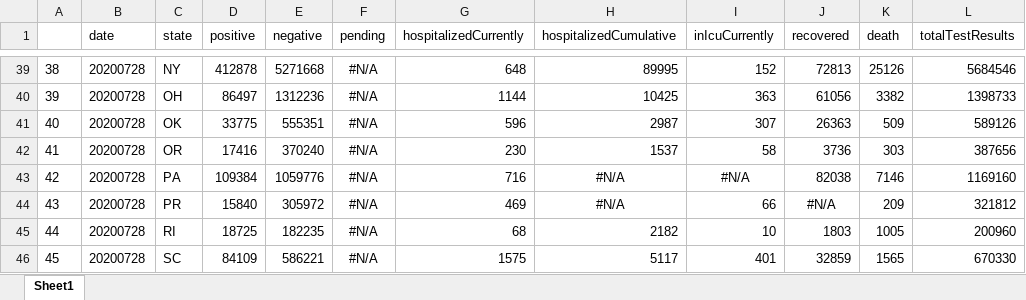
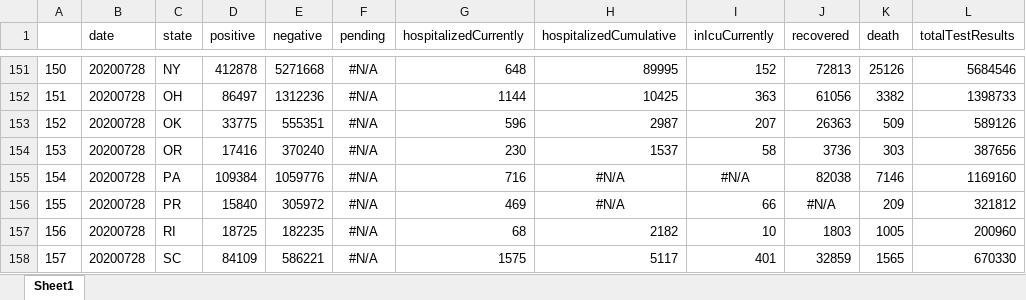
Before and after one commit to padulla/corona_dash, an Excel workbook: docs/excel_base_us.xlsx, sheet Sheet1, drawn as a sheet; only a part is shown, gaps mark what is left out; values as stored, in another font and other column widths than the file's, no borders; addresses are those after the commit; the diff covers the shown part only; the diff names each change by its address in the sheet, - before the commit and + after, or states it on an @@ line.

```diff
--- a/docs/excel_base_us.xlsx (sheet Sheet1)
+++ b/docs/excel_base_us.xlsx (sheet Sheet1)
@@ column A renumbered from row 114 down @@
-I153 (inIcuCurrently): 307
+I153 (inIcuCurrently): 207
```
Also changed, not shown: 112 added rows elsewhere in this sheet, docs/excel_base.xlsx, docs/excel_sp.xlsx, 3 other files.
